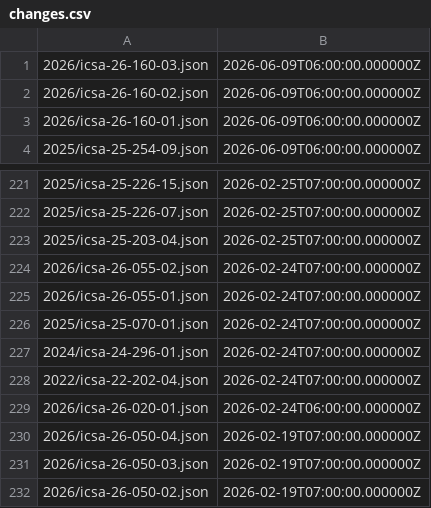
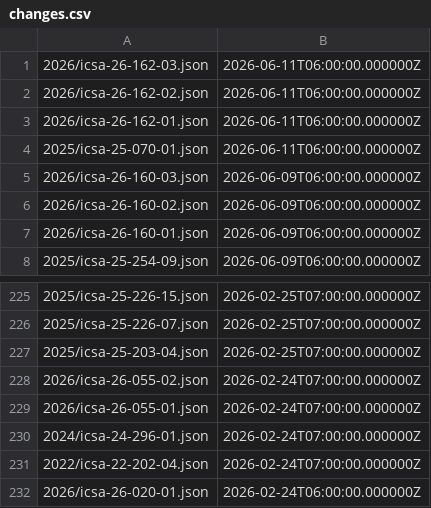
Before and after one commit to cisagov/CSAF, a CSV file: csaf_files/OT/white/changes.csv, drawn as a sheet; only a part is shown, gaps mark what is left out; the shorter side is filled out with more unchanged rows; removed rows and columns are numbered as before the commit, all else as after; the diff names each change by its address in the sheet, - before the commit and + after, or states it on an @@ line.

```diff
--- a/csaf_files/OT/white/changes.csv
+++ b/csaf_files/OT/white/changes.csv
+row 1: 2026/icsa-26-162-03.json | 2026-06-11T06:00:00.000000Z
+row 2: 2026/icsa-26-162-02.json | 2026-06-11T06:00:00.000000Z
+row 3: 2026/icsa-26-162-01.json | 2026-06-11T06:00:00.000000Z
+row 4: 2025/icsa-25-070-01.json | 2026-06-11T06:00:00.000000Z
-row 226: 2025/icsa-25-070-01.json | 2026-02-24T07:00:00.000000Z
```
Also changed, not shown: 14 other files.
